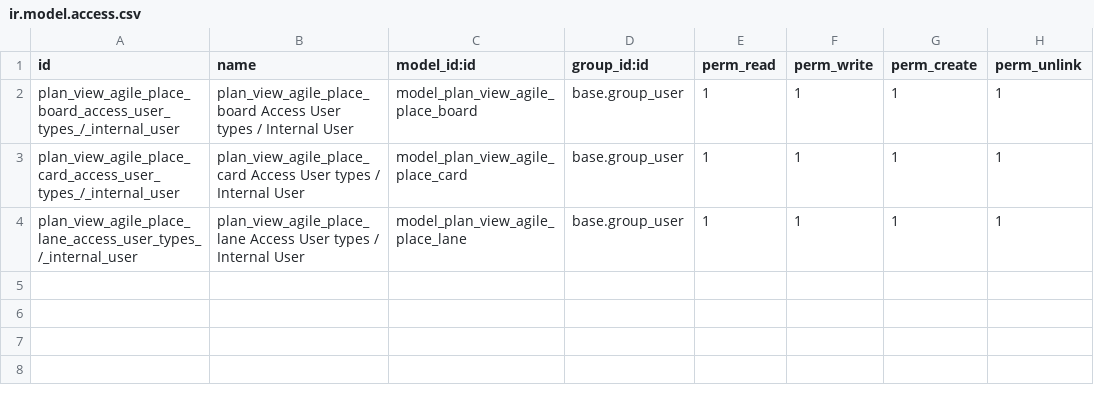
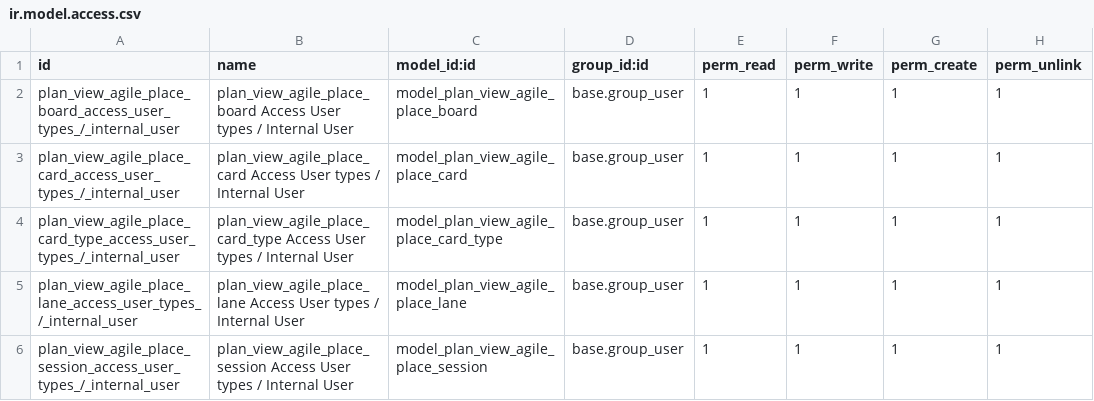
Before and after one commit to ERPLibre/odoo-business-spending-management-quebec-canada, a CSV file: plan_view_agile_place_mgmt/security/ir.model.access.csv, drawn as a sheet.

```diff
--- a/plan_view_agile_place_mgmt/security/ir.model.access.csv
+++ b/plan_view_agile_place_mgmt/security/ir.model.access.csv
@@ -3,2 +3,4 @@ plan_view_agile_place_board_access_user_types_/_internal_user,plan_view_agile_pl
 plan_view_agile_place_card_access_user_types_/_internal_user,plan_view_agile_place_card Access User types / Internal User,model_plan_view_agile_place_card,base.group_user,1,1,1,1
+plan_view_agile_place_card_type_access_user_types_/_internal_user,plan_view_agile_place_card_type Access User types / Internal User,model_plan_view_agile_place_card_type,base.group_user,1,1,1,1
 plan_view_agile_place_lane_access_user_types_/_internal_user,plan_view_agile_place_lane Access User types / Internal User,model_plan_view_agile_place_lane,base.group_user,1,1,1,1
+plan_view_agile_place_session_access_user_types_/_internal_user,plan_view_agile_place_session Access User types / Internal User,model_plan_view_agile_place_session,base.group_user,1,1,1,1
```
Also changed, not shown: 6 other files.
